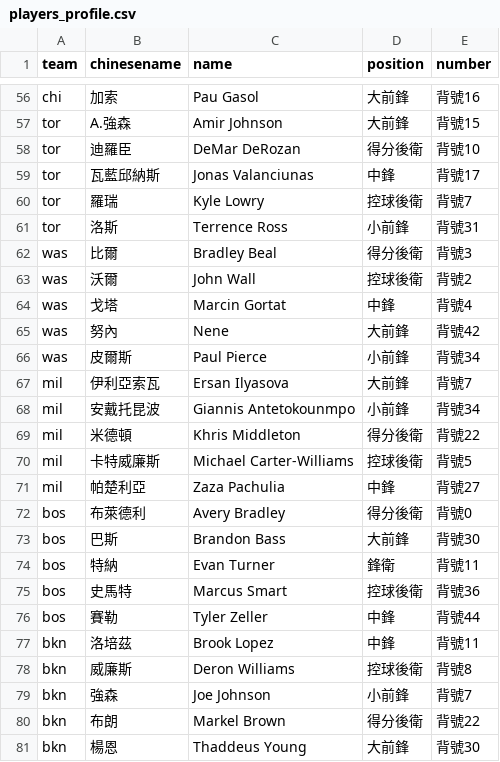
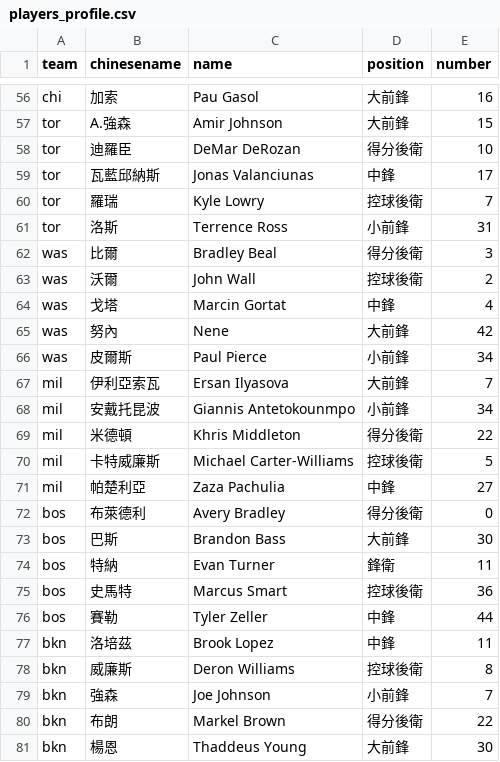
Before and after one commit to HappyBall/udnnbapass, a CSV file: data/players_profile.csv, drawn as a sheet; only a part is shown, gaps mark what is left out; the diff covers the shown part only; the diff names each change by its address in the sheet, - before the commit and + after, or states it on an @@ line.

```diff
--- a/data/players_profile.csv
+++ b/data/players_profile.csv
-E56 (number): 背號16
+E56 (number): 16
-E57 (number): 背號15
+E57 (number): 15
-E58 (number): 背號10
+E58 (number): 10
-E59 (number): 背號17
+E59 (number): 17
-E60 (number): 背號7
+E60 (number): 7
-E61 (number): 背號31
+E61 (number): 31
-E62 (number): 背號3
+E62 (number): 3
-E63 (number): 背號2
+E63 (number): 2
-E64 (number): 背號4
+E64 (number): 4
-E65 (number): 背號42
+E65 (number): 42
-E66 (number): 背號34
+E66 (number): 34
-E67 (number): 背號7
+E67 (number): 7
-E68 (number): 背號34
+E68 (number): 34
-E69 (number): 背號22
+E69 (number): 22
-E70 (number): 背號5
+E70 (number): 5
-E71 (number): 背號27
+E71 (number): 27
-E72 (number): 背號0
+E72 (number): 0
-E73 (number): 背號30
+E73 (number): 30
-E74 (number): 背號11
+E74 (number): 11
-E75 (number): 背號36
+E75 (number): 36
-E76 (number): 背號44
+E76 (number): 44
-E77 (number): 背號11
+E77 (number): 11
-E78 (number): 背號8
+E78 (number): 8
-E79 (number): 背號7
+E79 (number): 7
-E80 (number): 背號22
+E80 (number): 22
-E81 (number): 背號30
+E81 (number): 30
```
Also changed, not shown: 55 edited cells elsewhere in this file, 4 other files.
